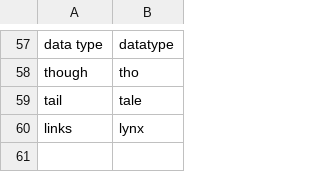
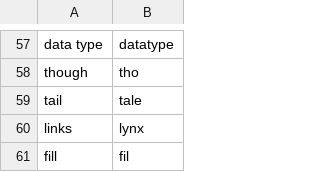
Before and after one commit to andyschweig/aes_talon_community, a CSV file: settings/words_to_replace.csv, drawn as a sheet; only a part is shown, gaps mark what is left out; the diff names each change by its address in the sheet, - before the commit and + after, or states it on an @@ line.

Commit message:
Vocabulary changes
fil -> fill. Also added "tech".

```diff
--- a/settings/words_to_replace.csv
+++ b/settings/words_to_replace.csv
+row 61: fill | fil
```
Also changed, not shown: 1 other file.
